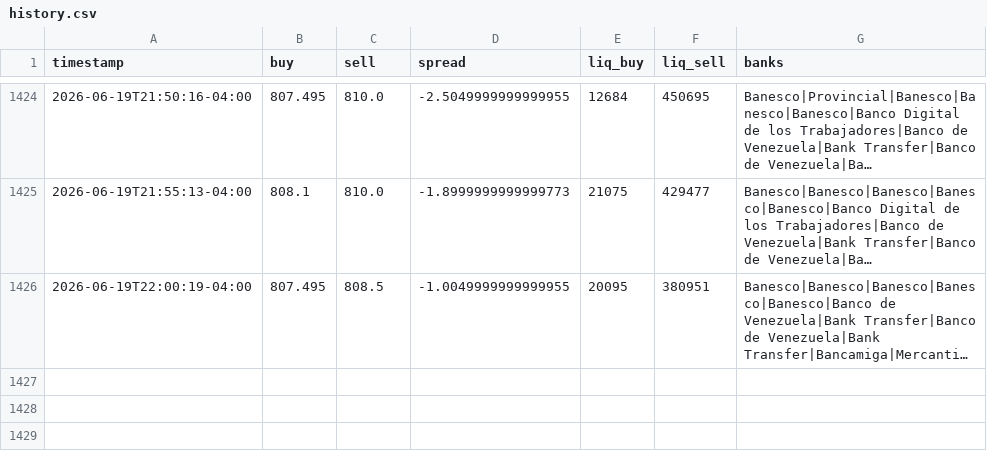
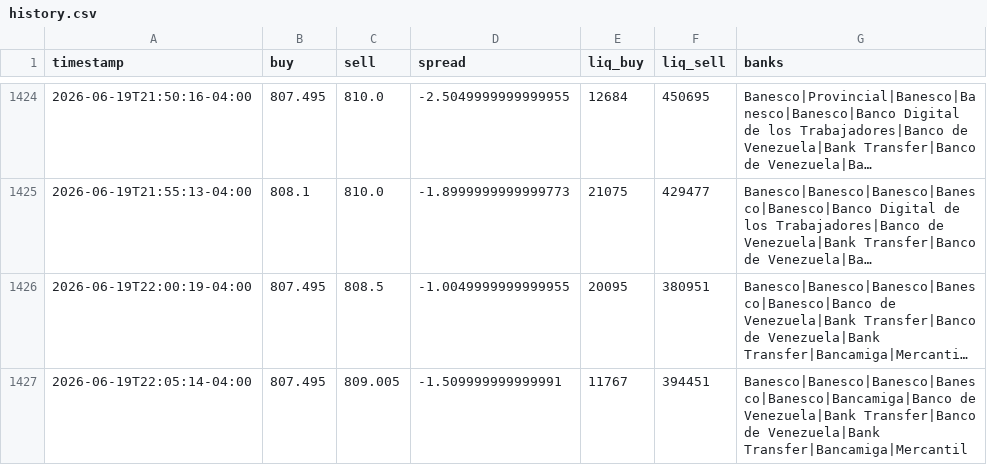
Before and after one commit to aamirhalabi/P2P-BOT-ADVICE, a CSV file: data/history.csv, drawn as a sheet; only a part is shown, gaps mark what is left out; long unchanged cells end in …; the diff names each change by its address in the sheet, - before the commit and + after, or states it on an @@ line.

Commit message:
historial 2026-06-20 02:05

```diff
--- a/data/history.csv
+++ b/data/history.csv
+row 1427: 2026-06-19T22:05:14-04:00 | 807.495 | 809.005 | -1.509999999999991 | 11767 | 394451 | Banesco|Banesco|Banesco|Banesco|Banesco|Bancamiga|Banco de Venezuela|Bank Transfer|Banco de Venezuela|Bank Transfer|Bancamiga|Mercantil
```
